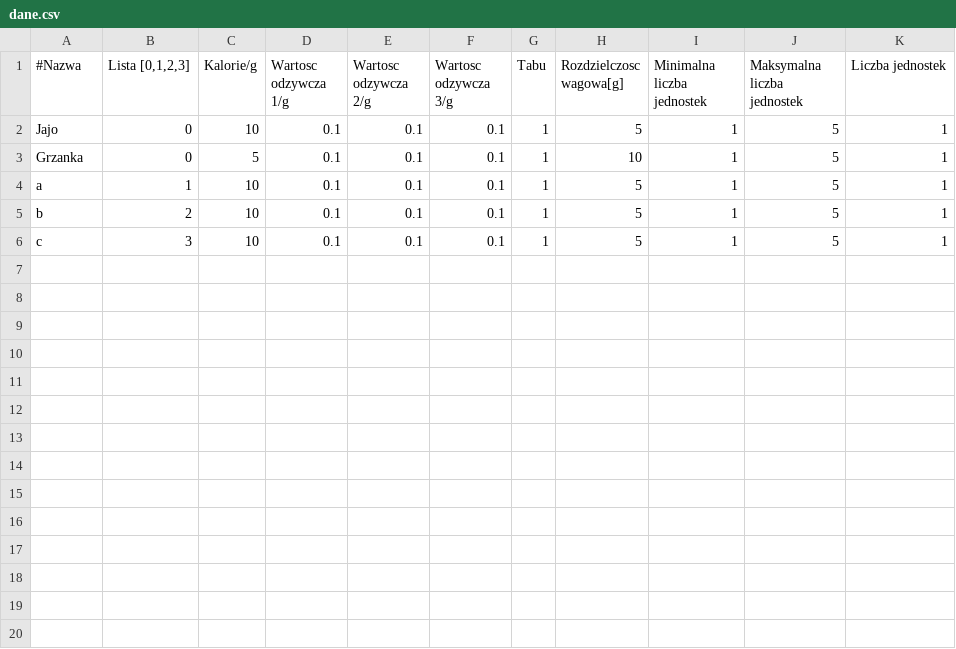
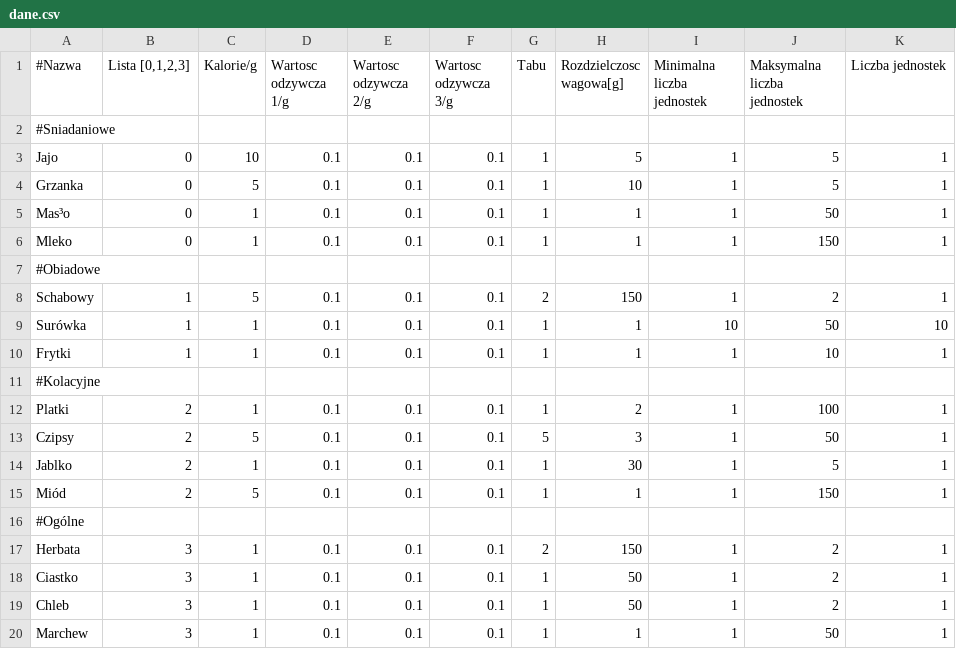
Before and after one commit to amalkows/ALHE-projekt, a CSV file: dane.csv, drawn as a sheet; addresses are those after the commit; the diff names each change by its address in the sheet, - before the commit and + after, or states it on an @@ line.

Commit message:
Wiecej danych!

```diff
--- a/dane.csv
+++ b/dane.csv
+row 2: #Sniadaniowe
+row 5: Mas³o | 0 | 1 | 0.1 | 0.1 | 0.1 | 1 | 1 | 1 | 50 | 1
+row 6: Mleko | 0 | 1 | 0.1 | 0.1 | 0.1 | 1 | 1 | 1 | 150 | 1
+row 7: #Obiadowe
+row 8: Schabowy | 1 | 5 | 0.1 | 0.1 | 0.1 | 2 | 150 | 1 | 2 | 1
+row 9: Surówka | 1 | 1 | 0.1 | 0.1 | 0.1 | 1 | 1 | 10 | 50 | 10
-A10 (#Nazwa): a
+A10 (#Nazwa): Frytki
-C10 (Kalorie/g): 10
+C10 (Kalorie/g): 1
-H10 (Rozdzielczosc wagowa[g]): 5
+H10 (Rozdzielczosc wagowa[g]): 1
-J10 (Maksymalna liczba jednostek): 5
+J10 (Maksymalna liczba jednostek): 10
+row 11: #Kolacyjne
+row 12: Platki | 2 | 1 | 0.1 | 0.1 | 0.1 | 1 | 2 | 1 | 100 | 1
+row 13: Czipsy | 2 | 5 | 0.1 | 0.1 | 0.1 | 5 | 3 | 1 | 50 | 1
-A14 (#Nazwa): b
+A14 (#Nazwa): Jablko
-C14 (Kalorie/g): 10
+C14 (Kalorie/g): 1
-H14 (Rozdzielczosc wagowa[g]): 5
+H14 (Rozdzielczosc wagowa[g]): 30
+row 15: Miód | 2 | 5 | 0.1 | 0.1 | 0.1 | 1 | 1 | 1 | 150 | 1
+row 16: #Ogólne
+row 17: Herbata | 3 | 1 | 0.1 | 0.1 | 0.1 | 2 | 150 | 1 | 2 | 1
+row 18: Ciastko | 3 | 1 | 0.1 | 0.1 | 0.1 | 1 | 50 | 1 | 2 | 1
+row 19: Chleb | 3 | 1 | 0.1 | 0.1 | 0.1 | 1 | 50 | 1 | 2 | 1
-A20 (#Nazwa): c
+A20 (#Nazwa): Marchew
-C20 (Kalorie/g): 10
+C20 (Kalorie/g): 1
-H20 (Rozdzielczosc wagowa[g]): 5
+H20 (Rozdzielczosc wagowa[g]): 1
-J20 (Maksymalna liczba jednostek): 5
+J20 (Maksymalna liczba jednostek): 50
```
